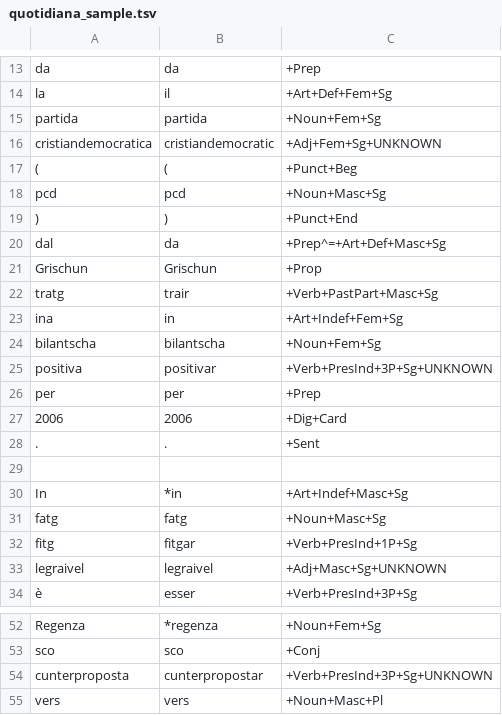
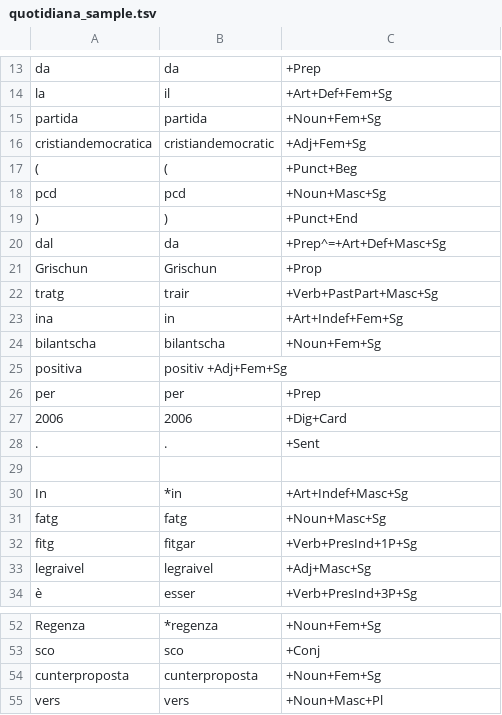
Before and after one commit to simon-clematide/rumantsch-grischun, a TSV file: crf-morphological-analyzer/train/quotidiana_sample.tsv, drawn as a sheet; only a part is shown, gaps mark what is left out.

Commit message:
Update quotidiana_sample.tsv

```diff
--- a/crf-morphological-analyzer/train/quotidiana_sample.tsv
+++ b/crf-morphological-analyzer/train/quotidiana_sample.tsv
@@ -15,3 +15,3 @@ la	il	+Art+Def+Fem+Sg
 partida	partida	+Noun+Fem+Sg
-cristiandemocratica	cristiandemocratic	+Adj+Fem+Sg+UNKNOWN
+cristiandemocratica	cristiandemocratic	+Adj+Fem+Sg
 (	(	+Punct+Beg
@@ -24,3 +24,3 @@ ina	in	+Art+Indef+Fem+Sg
 bilantscha	bilantscha	+Noun+Fem+Sg
-positiva	positivar	+Verb+PresInd+3P+Sg+UNKNOWN
+positiva	positiv +Adj+Fem+Sg
 per	per	+Prep
@@ -32,3 +32,3 @@ fatg	fatg	+Noun+Masc+Sg
 fitg	fitgar	+Verb+PresInd+1P+Sg
-legraivel	legraivel	+Adj+Masc+Sg+UNKNOWN
+legraivel	legraivel	+Adj+Masc+Sg
 è	esser	+Verb+PresInd+3P+Sg
@@ -53,3 +53,3 @@ Regenza	*regenza	+Noun+Fem+Sg
 sco	sco	+Conj
-cunterproposta	cunterpropostar	+Verb+PresInd+3P+Sg+UNKNOWN
+cunterproposta	cunterproposta	+Noun+Fem+Sg
 vers	vers	+Noun+Masc+Pl
```
